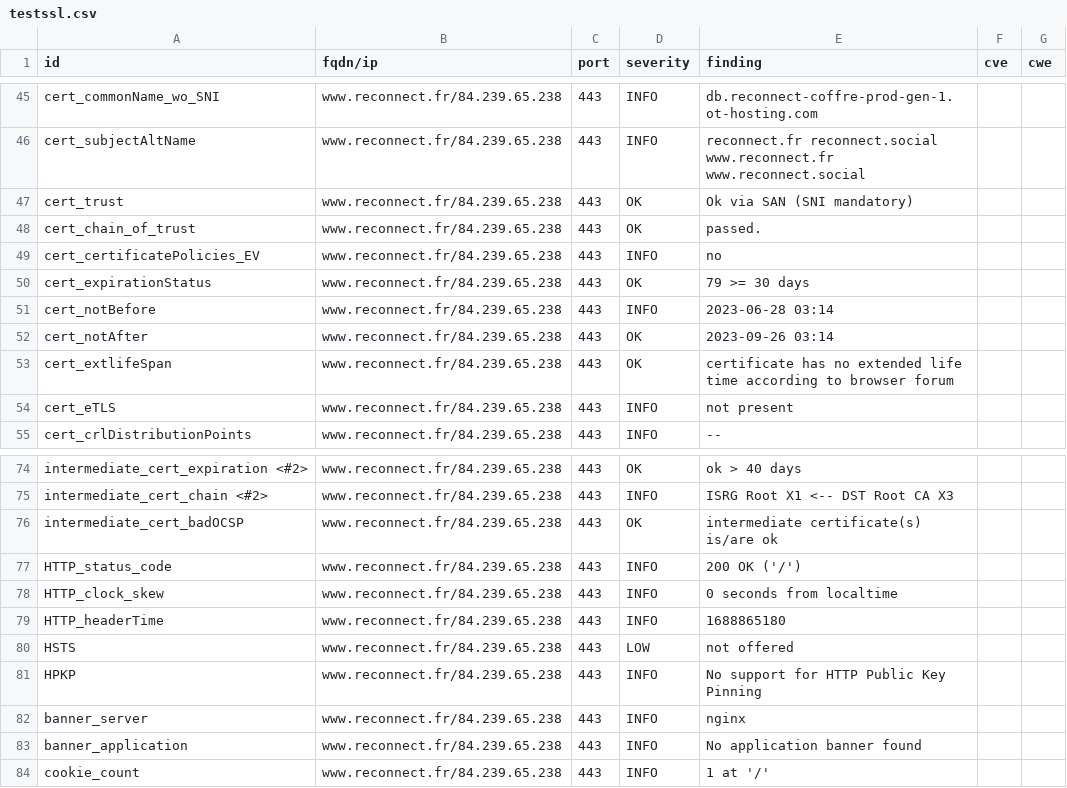
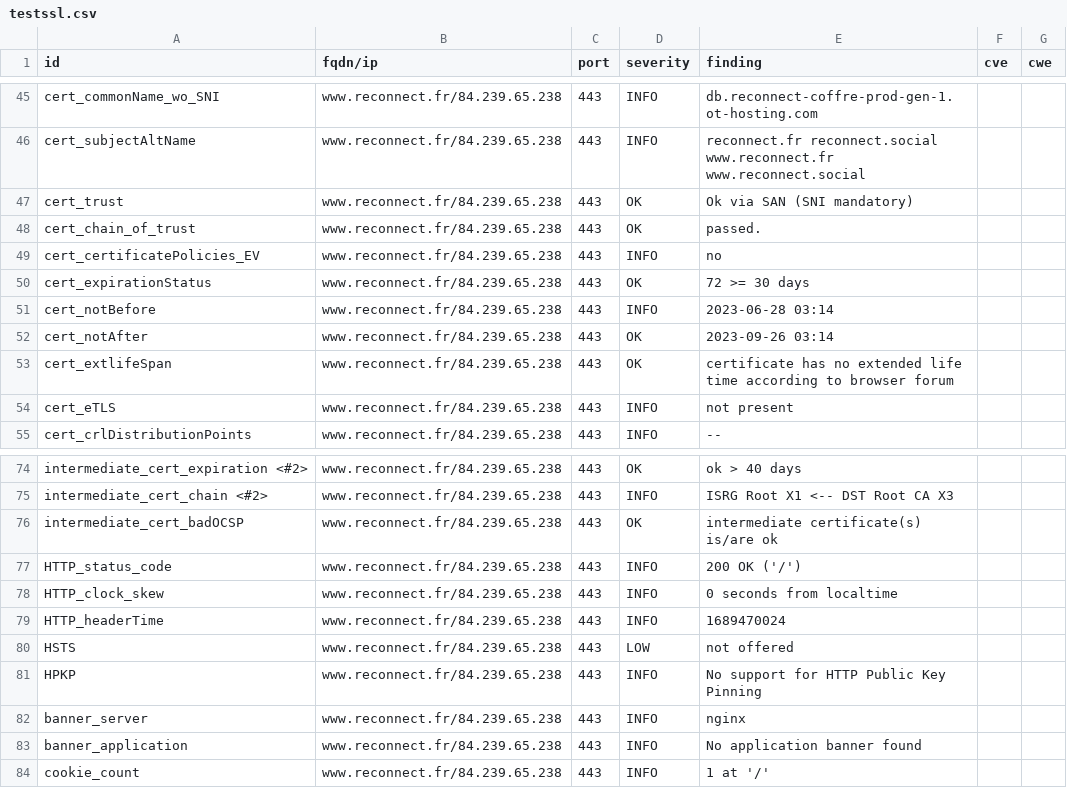
Before and after one commit to Inclusion-Numerique/dashlord, a CSV file: results/aHR0cHM6Ly93d3cucmVjb25uZWN0LmZy/testssl.csv, drawn as a sheet; only a part is shown, gaps mark what is left out.

```diff
--- a/results/aHR0cHM6Ly93d3cucmVjb25uZWN0LmZy/testssl.csv
+++ b/results/aHR0cHM6Ly93d3cucmVjb25uZWN0LmZy/testssl.csv
@@ -49,3 +49,3 @@
 "cert_certificatePolicies_EV","www.reconnect.fr/84.239.65.238","443","INFO","no","",""
-"cert_expirationStatus","www.reconnect.fr/84.239.65.238","443","OK","79 >= 30 days","",""
+"cert_expirationStatus","www.reconnect.fr/84.239.65.238","443","OK","72 >= 30 days","",""
 "cert_notBefore","www.reconnect.fr/84.239.65.238","443","INFO","2023-06-28 03:14","",""
@@ -78,3 +78,3 @@
 "HTTP_clock_skew","www.reconnect.fr/84.239.65.238","443","INFO","0 seconds from localtime","",""
-"HTTP_headerTime","www.reconnect.fr/84.239.65.238","443","INFO","1688865180","",""
+"HTTP_headerTime","www.reconnect.fr/84.239.65.238","443","INFO","1689470024","",""
 "HSTS","www.reconnect.fr/84.239.65.238","443","LOW","not offered","",""
```
Also changed, not shown: 14 other files.
